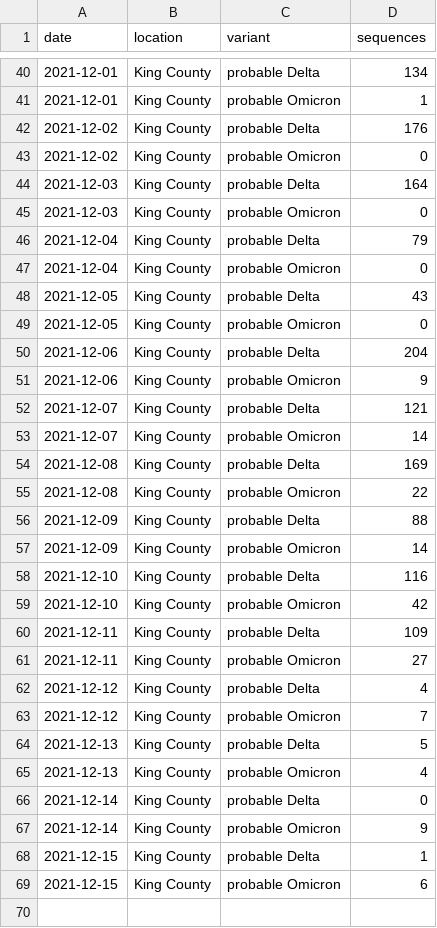
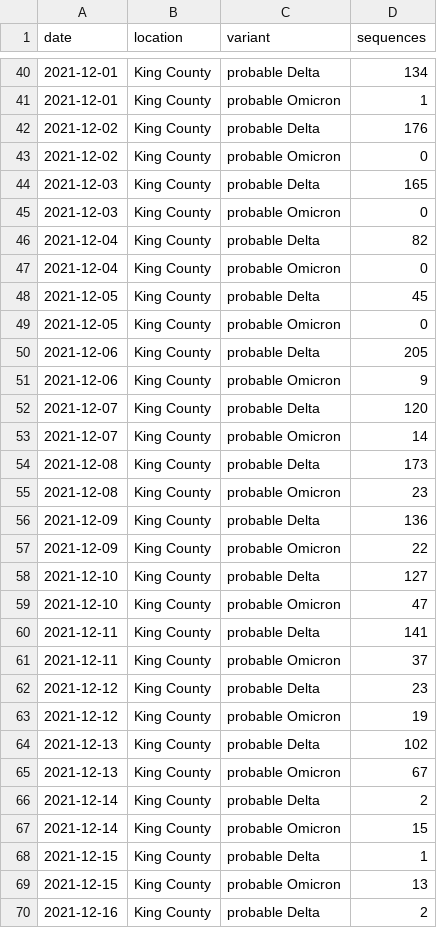
Before and after one commit to blab/rt-from-frequency-dynamics, a TSV file: data/sgtf-king-county_location-variant-sequence-counts.tsv, drawn as a sheet; only a part is shown, gaps mark what is left out; the diff covers the shown part only.

Commit message:
SGTF data update Dec 17

```diff
--- a/data/sgtf-king-county_location-variant-sequence-counts.tsv
+++ b/data/sgtf-king-county_location-variant-sequence-counts.tsv
@@ -43,27 +43,28 @@ date	location	variant	sequences
 2021-12-02	King County	probable Omicron	0
-2021-12-03	King County	probable Delta	164
+2021-12-03	King County	probable Delta	165
 2021-12-03	King County	probable Omicron	0
-2021-12-04	King County	probable Delta	79
+2021-12-04	King County	probable Delta	82
 2021-12-04	King County	probable Omicron	0
-2021-12-05	King County	probable Delta	43
+2021-12-05	King County	probable Delta	45
 2021-12-05	King County	probable Omicron	0
-2021-12-06	King County	probable Delta	204
+2021-12-06	King County	probable Delta	205
 2021-12-06	King County	probable Omicron	9
-2021-12-07	King County	probable Delta	121
+2021-12-07	King County	probable Delta	120
 2021-12-07	King County	probable Omicron	14
-2021-12-08	King County	probable Delta	169
-2021-12-08	King County	probable Omicron	22
-2021-12-09	King County	probable Delta	88
-2021-12-09	King County	probable Omicron	14
-2021-12-10	King County	probable Delta	116
-2021-12-10	King County	probable Omicron	42
-2021-12-11	King County	probable Delta	109
-2021-12-11	King County	probable Omicron	27
-2021-12-12	King County	probable Delta	4
-2021-12-12	King County	probable Omicron	7
-2021-12-13	King County	probable Delta	5
-2021-12-13	King County	probable Omicron	4
-2021-12-14	King County	probable Delta	0
-2021-12-14	King County	probable Omicron	9
+2021-12-08	King County	probable Delta	173
+2021-12-08	King County	probable Omicron	23
+2021-12-09	King County	probable Delta	136
+2021-12-09	King County	probable Omicron	22
+2021-12-10	King County	probable Delta	127
+2021-12-10	King County	probable Omicron	47
+2021-12-11	King County	probable Delta	141
+2021-12-11	King County	probable Omicron	37
+2021-12-12	King County	probable Delta	23
+2021-12-12	King County	probable Omicron	19
+2021-12-13	King County	probable Delta	102
+2021-12-13	King County	probable Omicron	67
+2021-12-14	King County	probable Delta	2
+2021-12-14	King County	probable Omicron	15
 2021-12-15	King County	probable Delta	1
-2021-12-15	King County	probable Omicron	6
+2021-12-15	King County	probable Omicron	13
+2021-12-16	King County	probable Delta	2
```
Also changed, not shown: 1 added row and 7 edited cells elsewhere in this file, data/sgtf-king-county_location-case-counts.tsv, 2 other files.
